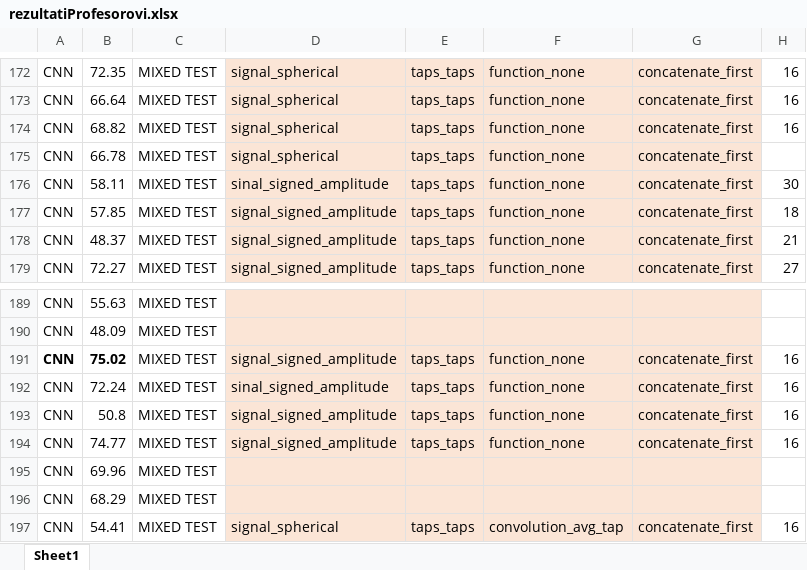
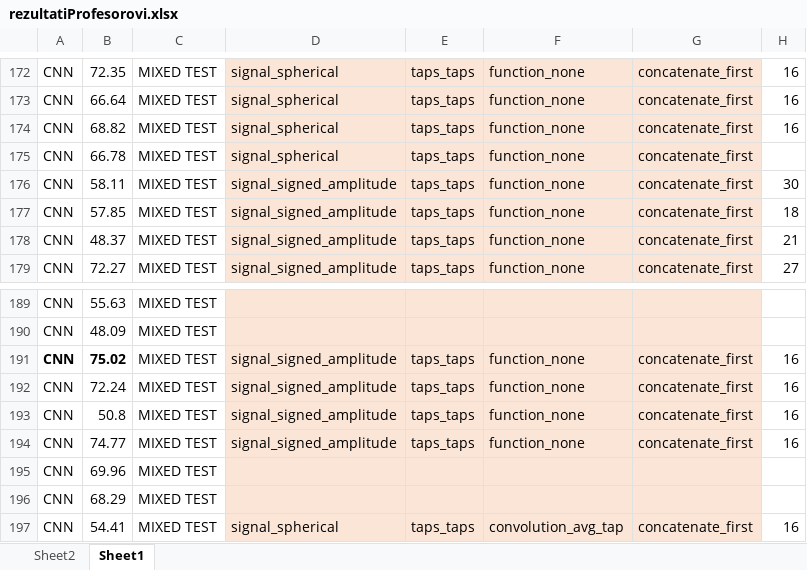
Before and after one commit to BabaJaguska/FingerTapping, an Excel workbook: rezultatiProfesorovi.xlsx, sheet Sheet1, drawn as a sheet; only a part is shown, gaps mark what is left out; values as stored, in another font and other column widths than the file's, no borders; conditional formats not drawn; the diff names each change by its address in the sheet, - before the commit and + after, or states it on an @@ line.

```diff
--- a/rezultatiProfesorovi.xlsx (sheet Sheet1)
+++ b/rezultatiProfesorovi.xlsx (sheet Sheet1)
+sheet tab: Sheet2
-D176: sinal_signed_amplitude
+D176: signal_signed_amplitude
-D192: sinal_signed_amplitude
+D192: signal_signed_amplitude
```
Also changed, not shown: charts or pictures, 12 other files.
